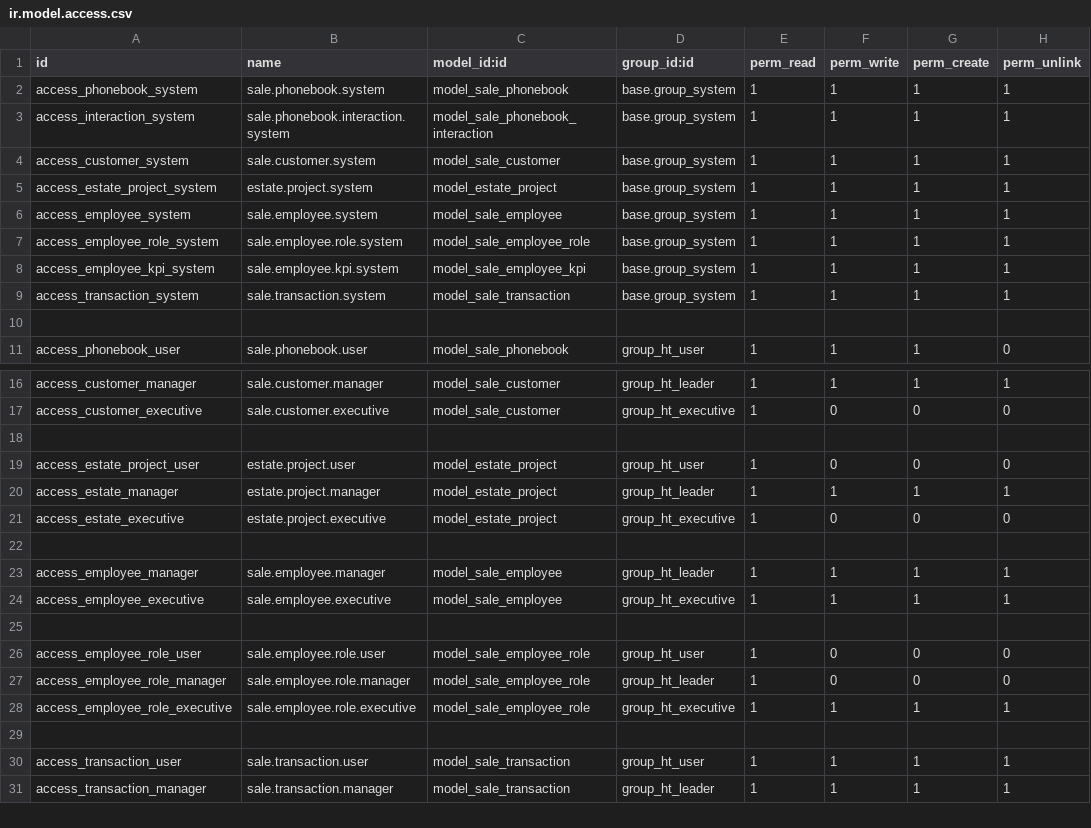
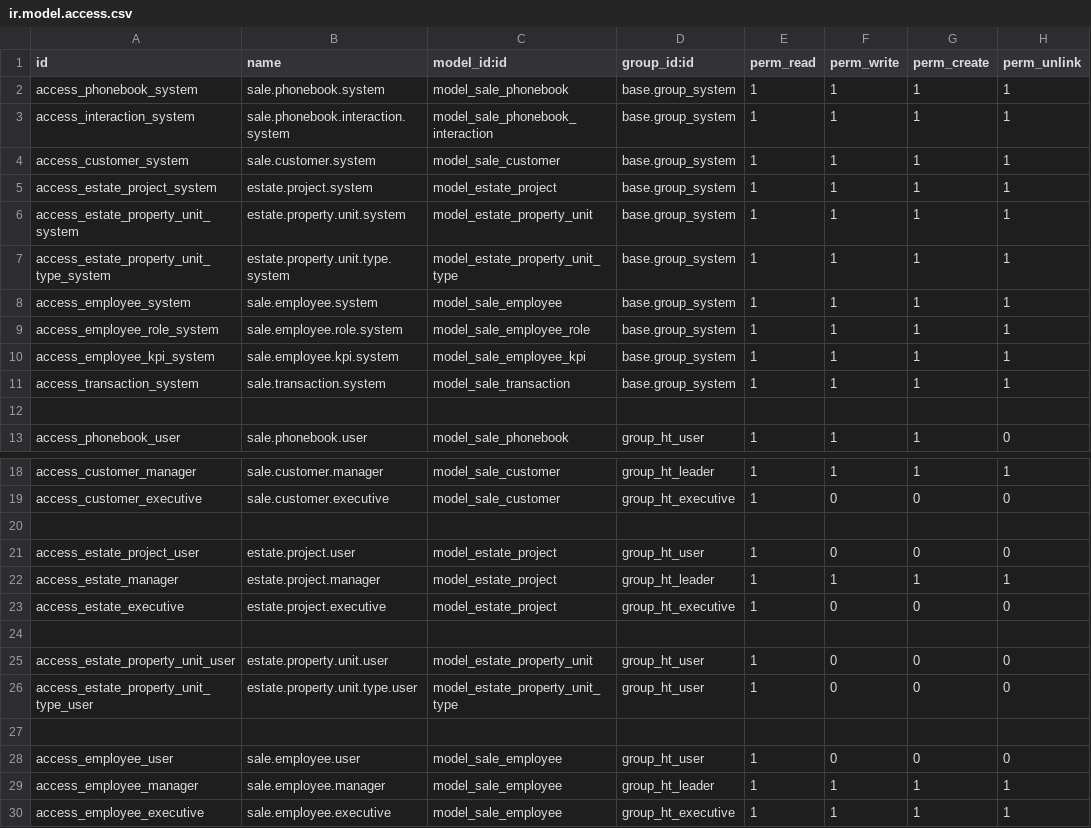
Before and after one commit to GuralSyncalypse/odoo-project, a CSV file: extra-addons/ht_crm/security/ir.model.access.csv, drawn as a sheet; only a part is shown, gaps mark what is left out; the shorter side is filled out with more unchanged rows; the diff names each change by its address in the sheet, - before the commit and + after, or states it on an @@ line.

```diff
--- a/extra-addons/ht_crm/security/ir.model.access.csv
+++ b/extra-addons/ht_crm/security/ir.model.access.csv
+row 6: access_estate_property_unit_system | estate.property.unit.system | model_estate_property_unit | base.group_system | 1 | 1 | 1 | 1
+row 7: access_estate_property_unit_type_system | estate.property.unit.type.system | model_estate_property_unit_type | base.group_system | 1 | 1 | 1 | 1
+row 25: access_estate_property_unit_user | estate.property.unit.user | model_estate_property_unit | group_ht_user | 1 | 0 | 0 | 0
+row 26: access_estate_property_unit_type_user | estate.property.unit.type.user | model_estate_property_unit_type | group_ht_user | 1 | 0 | 0 | 0
+row 27: (empty)
+row 28: access_employee_user | sale.employee.user | model_sale_employee | group_ht_user | 1 | 0 | 0 | 0
```
Also changed, not shown: 9 other files.
